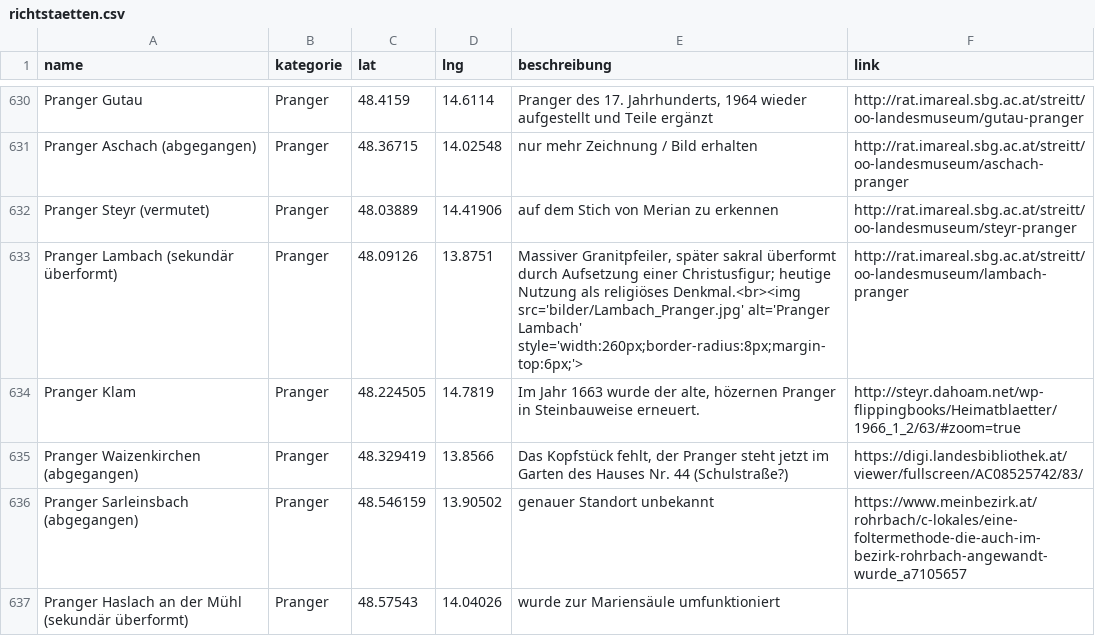
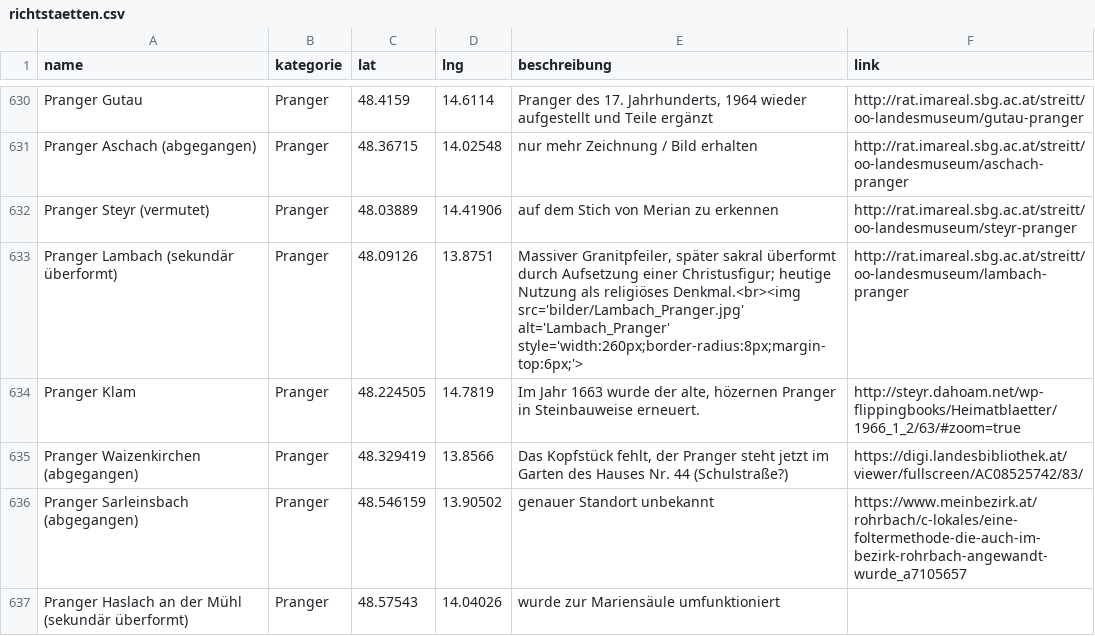
Before and after one commit to wolfundrabe/richtstaetten-ooe, a CSV file: daten/richtstaetten.csv, drawn as a sheet; only a part is shown, gaps mark what is left out.

Commit message:
Add files via upload

```diff
--- a/daten/richtstaetten.csv
+++ b/daten/richtstaetten.csv
@@ -632,3 +632,3 @@ Pranger Aschach (abgegangen),Pranger,48.36715,14.02548,nur mehr Zeichnung / Bild
 Pranger Steyr (vermutet),Pranger,48.03889,14.41906,auf dem Stich von Merian zu erkennen,http://rat.imareal.sbg.ac.at/streitt/oo-landesmuseum/steyr-pranger
-Pranger Lambach (sekundär überformt),Pranger,48.09126,13.8751,"Massiver Granitpfeiler, später sakral überformt durch Aufsetzung einer Christusfigur; heutige Nutzung als religiöses Denkmal.<br><img src='bilder/Lambach_Pranger.jpg' alt='Pranger Lambach' style='width:260px;border-radius:8px;margin-top:6px;'>",http://rat.imareal.sbg.ac.at/streitt/oo-landesmuseum/lambach-pranger
+Pranger Lambach (sekundär überformt),Pranger,48.09126,13.8751,"Massiver Granitpfeiler, später sakral überformt durch Aufsetzung einer Christusfigur; heutige Nutzung als religiöses Denkmal.<br><img src='bilder/Lambach_Pranger.jpg' alt='Lambach_Pranger' style='width:260px;border-radius:8px;margin-top:6px;'>",http://rat.imareal.sbg.ac.at/streitt/oo-landesmuseum/lambach-pranger
 Pranger Klam,Pranger,48.224505,14.7819,"Im Jahr 1663 wurde der alte, hözernen Pranger in Steinbauweise erneuert.",http://steyr.dahoam.net/wp-flippingbooks/Heimatblaetter/1966_1_2/63/#zoom=true
```
